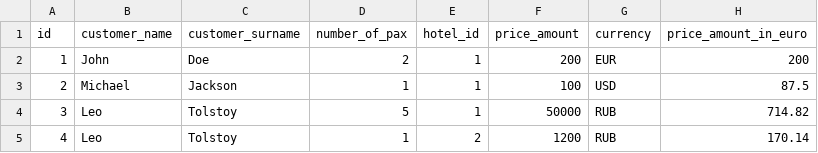
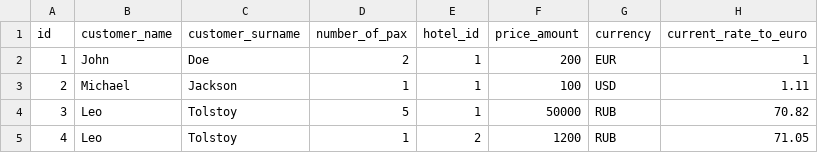
Before and after one commit to vaskalogirou/anixe-assignment-kalogirou, a CSV file: src/main/resources/config/liquibase/bookings.csv, drawn as a sheet.

Commit message:
when a booking is created, we will persist the exchange rate of the booking currency against euro at that specific time

```diff
--- a/src/main/resources/config/liquibase/bookings.csv
+++ b/src/main/resources/config/liquibase/bookings.csv
@@ -1,5 +1,5 @@
-id;customer_name;customer_surname;number_of_pax;hotel_id;price_amount;currency;price_amount_in_euro
-1;John;Doe;2;1;200;EUR;200
-2;Michael;Jackson;1;1;100;USD;87.5
-3;Leo;Tolstoy;5;1;50000;RUB;714.82
-4;Leo;Tolstoy;1;2;1200;RUB;170.14
+id;customer_name;customer_surname;number_of_pax;hotel_id;price_amount;currency;current_rate_to_euro
+1;John;Doe;2;1;200;EUR;1
+2;Michael;Jackson;1;1;100;USD;1.11
+3;Leo;Tolstoy;5;1;50000;RUB;70.82
+4;Leo;Tolstoy;1;2;1200;RUB;71.05
```
Also changed, not shown: 2 other files.
